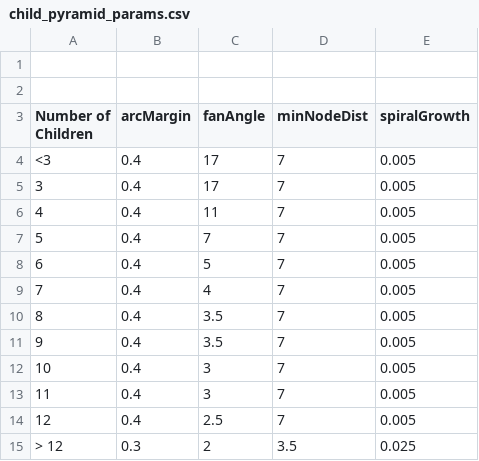
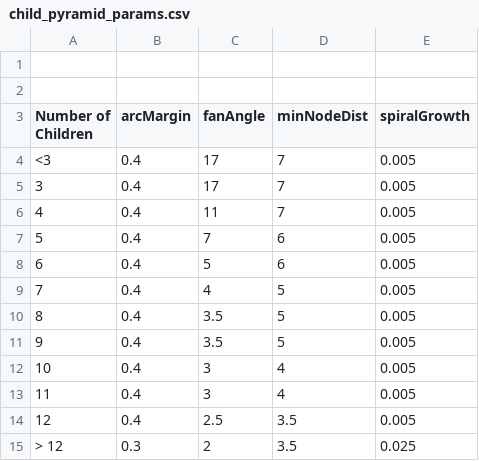
Before and after one commit to mmdm-it/wheel, a CSV file: docs/child_pyramid_params.csv, drawn as a sheet.

Commit message:
Update child pyramid parameters, enhance parent label handling, and improve migration animations
- Modified child pyramid parameters in `child_pyramid_params.csv` to adjust `minNodeDist` values for better layout.
- Added `getParentLabel` function in `catalog-adapter.js` to dynamically generate parent labels based on navigation depth.
- Updated `index.html` to integrate the new `getParentLabel` function into the app's parameters.
- Bumped version number in `package.json` from 3.8.18 to 3.8.24.
- Enhanced migration animations in `migration-animation.js` to include new `animateRingOutward` and `animateRingInward` functions for smoother transitions between focus ring and child pyramid.
- Adjusted animation logic in `index.js` to accommodate new ring animations and ensure proper visibility restoration.

```diff
--- a/docs/child_pyramid_params.csv
+++ b/docs/child_pyramid_params.csv
@@ -6,10 +6,10 @@ Number of Children,arcMargin,fanAngle,minNodeDist,spiralGrowth
 4,0.4,11,7,0.005
-5,0.4,7,7,0.005
-6,0.4,5,7,0.005
-7,0.4,4,7,0.005
-8,0.4,3.5,7,0.005
-9,0.4,3.5,7,0.005
-10,0.4,3,7,0.005
-11,0.4,3,7,0.005
-12,0.4,2.5,7,0.005
+5,0.4,7,6,0.005
+6,0.4,5,6,0.005
+7,0.4,4,5,0.005
+8,0.4,3.5,5,0.005
+9,0.4,3.5,5,0.005
+10,0.4,3,4,0.005
+11,0.4,3,4,0.005
+12,0.4,2.5,3.5,0.005
 > 12,0.3,2,3.5,0.025
```
Also changed, not shown: 9 other files.
